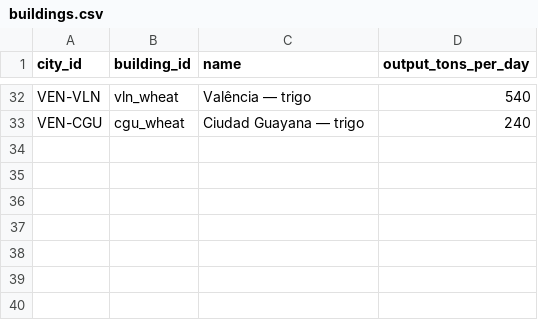
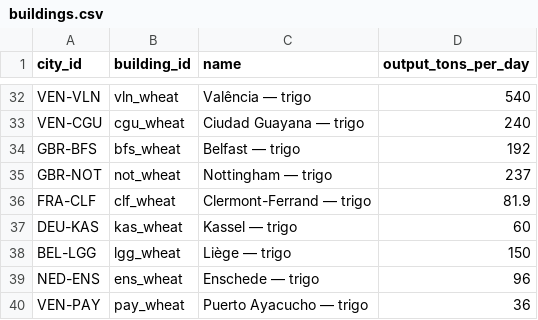
Before and after one commit to Arturstriker3/game-godot, a CSV file: data/definitions/scenario/buildings.csv, drawn as a sheet; only a part is shown, gaps mark what is left out; the diff names each change by its address in the sheet, - before the commit and + after, or states it on an @@ line.

```diff
--- a/data/definitions/scenario/buildings.csv
+++ b/data/definitions/scenario/buildings.csv
+row 34: GBR-BFS | bfs_wheat | Belfast — trigo | 192
+row 35: GBR-NOT | not_wheat | Nottingham — trigo | 237
+row 36: FRA-CLF | clf_wheat | Clermont-Ferrand — trigo | 81.9
+row 37: DEU-KAS | kas_wheat | Kassel — trigo | 60
+row 38: BEL-LGG | lgg_wheat | Liège — trigo | 150
+row 39: NED-ENS | ens_wheat | Enschede — trigo | 96
+row 40: VEN-PAY | pay_wheat | Puerto Ayacucho — trigo | 36
```
Also changed, not shown: data/definitions/i18n/i18n.csv, data/definitions/scenario/cities.csv, 27 other files.
